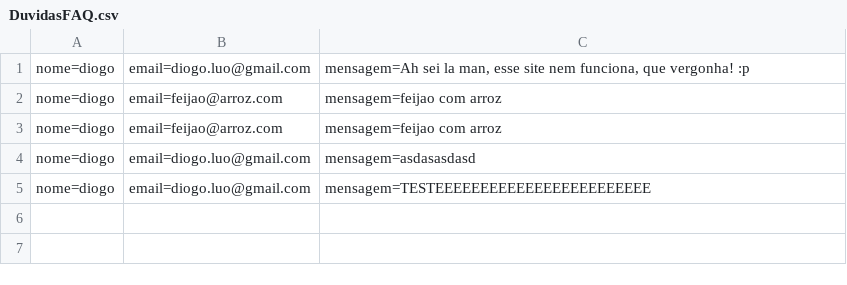
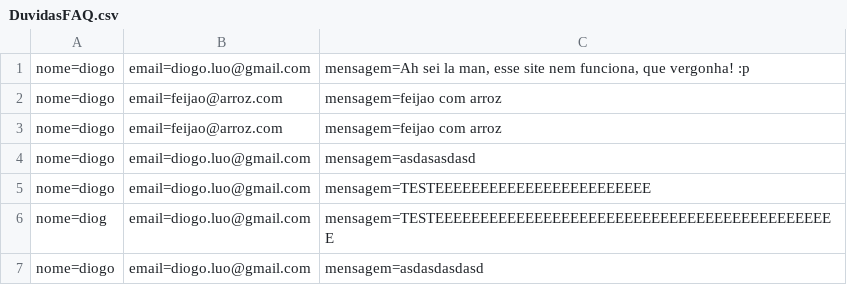
Before and after one commit to DiogoBotton/RoleTopMVC, a CSV file: Database/DuvidasFAQ.csv, drawn as a sheet.

```diff
--- a/Database/DuvidasFAQ.csv
+++ b/Database/DuvidasFAQ.csv
@@ -5 +5,3 @@ nome=diogo;email=diogo.luo@gmail.com;mensagem=asdasasdasd
 nome=diogo;email=diogo.luo@gmail.com;mensagem=TESTEEEEEEEEEEEEEEEEEEEEEEEE
+nome=diog;email=diogo.luo@gmail.com;mensagem=TESTEEEEEEEEEEEEEEEEEEEEEEEEEEEEEEEEEEEEEEEEEEEEE
+nome=diogo;email=diogo.luo@gmail.com;mensagem=asdasdasdasd
```
Also changed, not shown: 26 other files.
